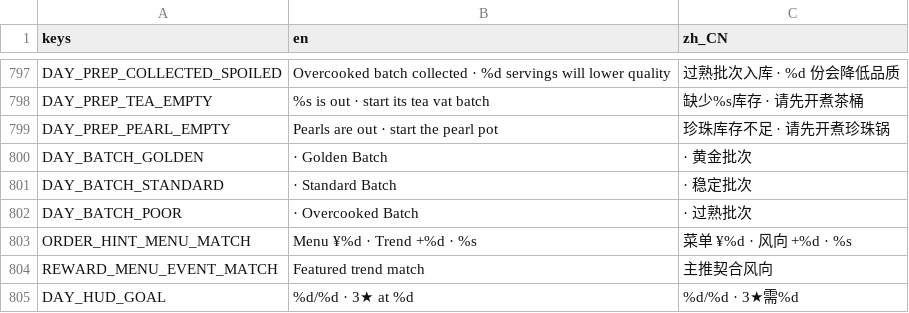
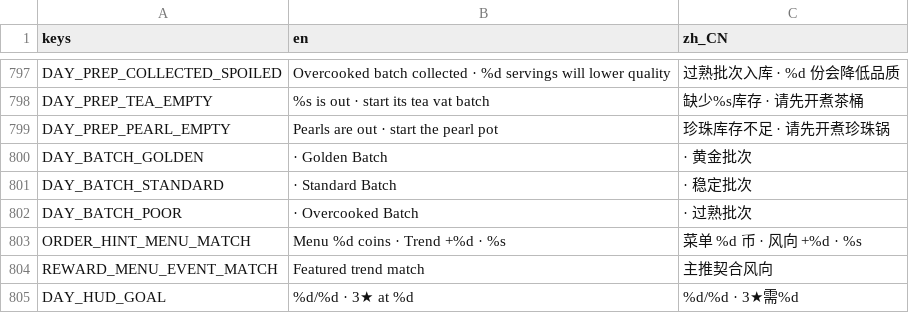
Before and after one commit to kyanosq/milkteahouse, a CSV file: game/localization/ui.csv, drawn as a sheet; only a part is shown, gaps mark what is left out; the diff covers the shown part only.

```diff
--- a/game/localization/ui.csv
+++ b/game/localization/ui.csv
@@ -802,3 +802,3 @@ DAY_BATCH_STANDARD, · Standard Batch, · 稳定批次
 DAY_BATCH_POOR, · Overcooked Batch, · 过熟批次
-ORDER_HINT_MENU_MATCH,Menu ¥%d · Trend +%d · %s,菜单 ¥%d · 风向 +%d · %s
+ORDER_HINT_MENU_MATCH,Menu %d coins · Trend +%d · %s,菜单 %d 币 · 风向 +%d · %s
 REWARD_MENU_EVENT_MATCH,Featured trend match,主推契合风向
```
Also changed, not shown: 8 added rows and 26 edited cells elsewhere in this file, 13 other files.
